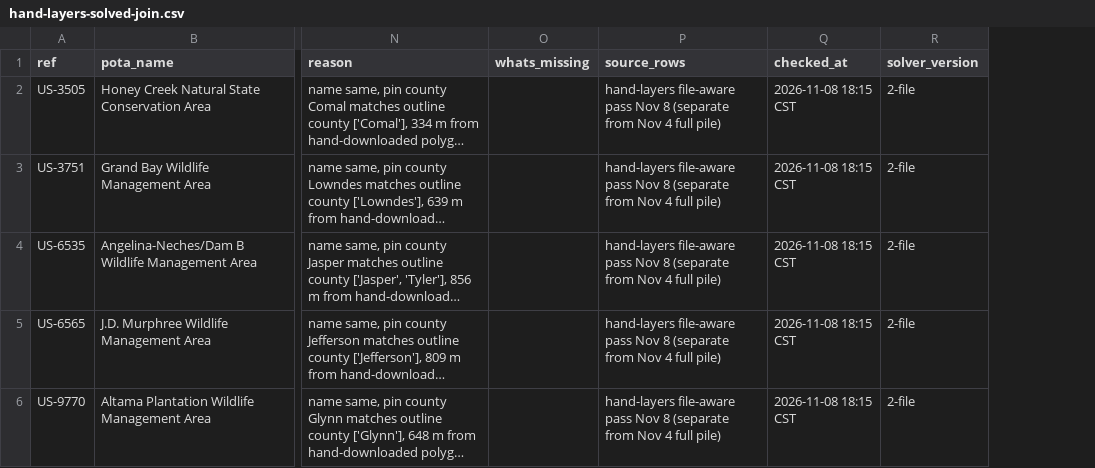
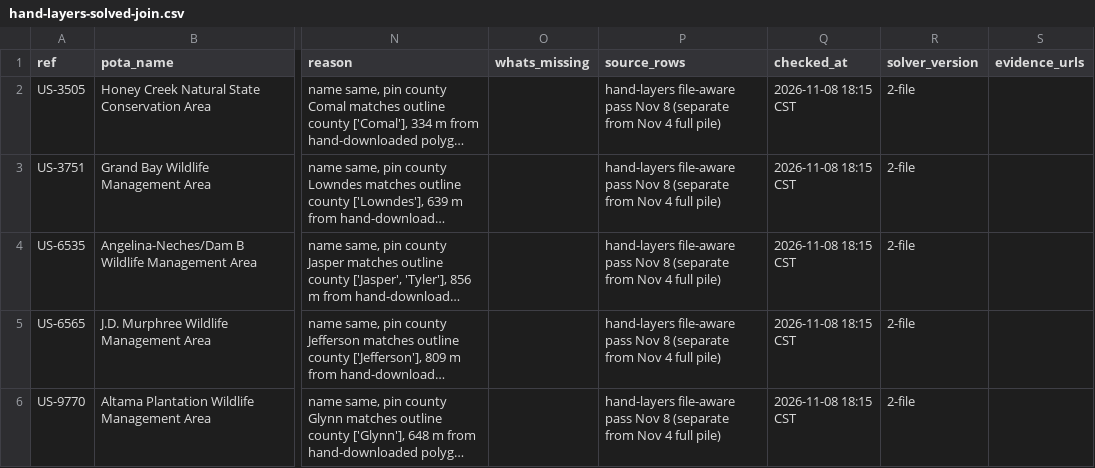
Before and after one commit to KentuckyPortableClub/KPC-Data, a CSV file: data/waiting/in/data/pile-solver/hand-layers-solved-join.csv, drawn as a sheet; only a part is shown, gaps mark what is left out; long unchanged cells end in …; the diff covers the shown part only; the diff names each change by its address in the sheet, - before the commit and + after, or states it on an @@ line.

```diff
--- a/data/waiting/in/data/pile-solver/hand-layers-solved-join.csv
+++ b/data/waiting/in/data/pile-solver/hand-layers-solved-join.csv
+column S (evidence_urls), empty
```
Also changed, not shown: 7 added rows elsewhere in this file, data/waiting/in/data/pile-solver/hand-layers-answer-sheet-proposals-US.csv, data/waiting/in/data/pile-solver/hand-layers-needs-person.csv, 3 other files.
